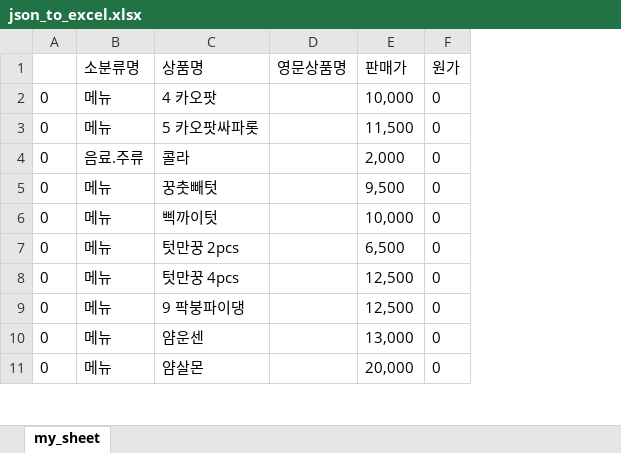
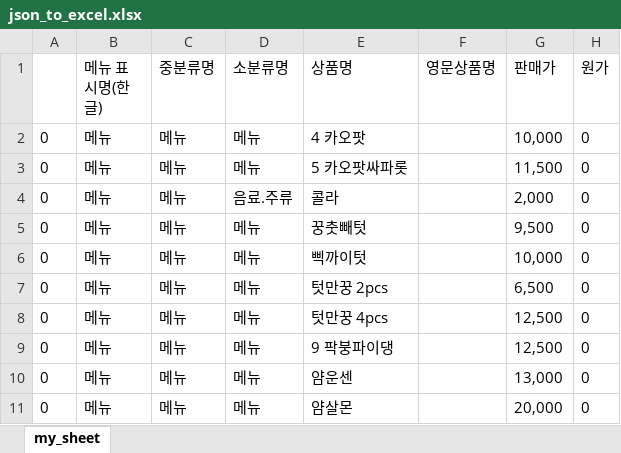
Before and after one commit to inthyes/excel-convert-project, an Excel workbook: server/json_to_excel.xlsx, sheet my_sheet, drawn as a sheet; only a part is shown; values as stored, in another font and other column widths than the file's, no borders; the diff names each change by its address in the sheet, - before the commit and + after, or states it on an @@ line.

Commit message:
feat: 페이지 렌더링 오류 수정 및 client측 excel download 구현(#11)

```diff
--- a/server/json_to_excel.xlsx (sheet my_sheet)
+++ b/server/json_to_excel.xlsx (sheet my_sheet)
+column B (메뉴 표시명(한글)), rows 2-11: all 메뉴
+column C (중분류명), rows 2-11: all 메뉴
```
Also changed, not shown: 9 other files.
